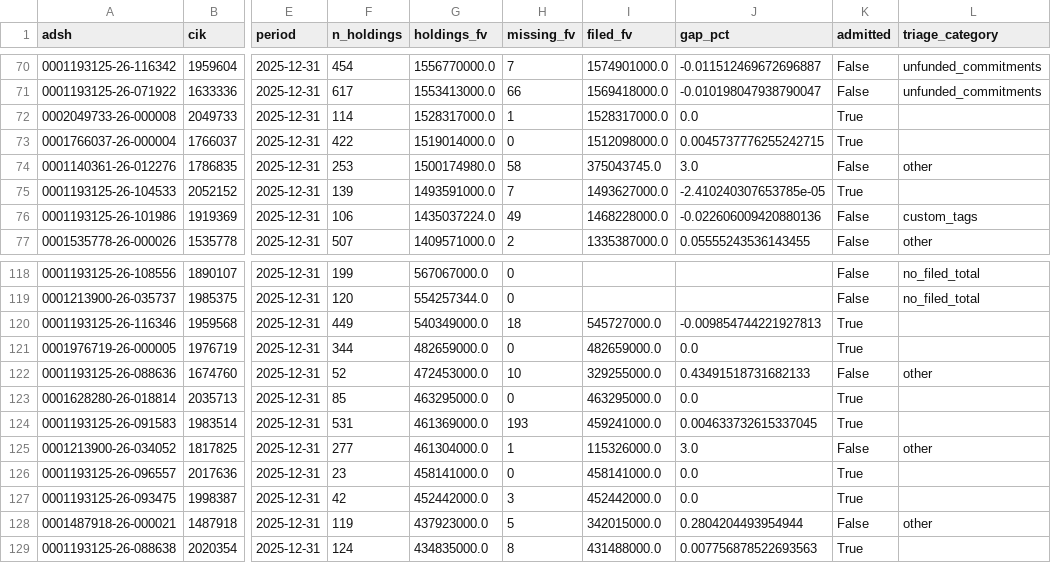
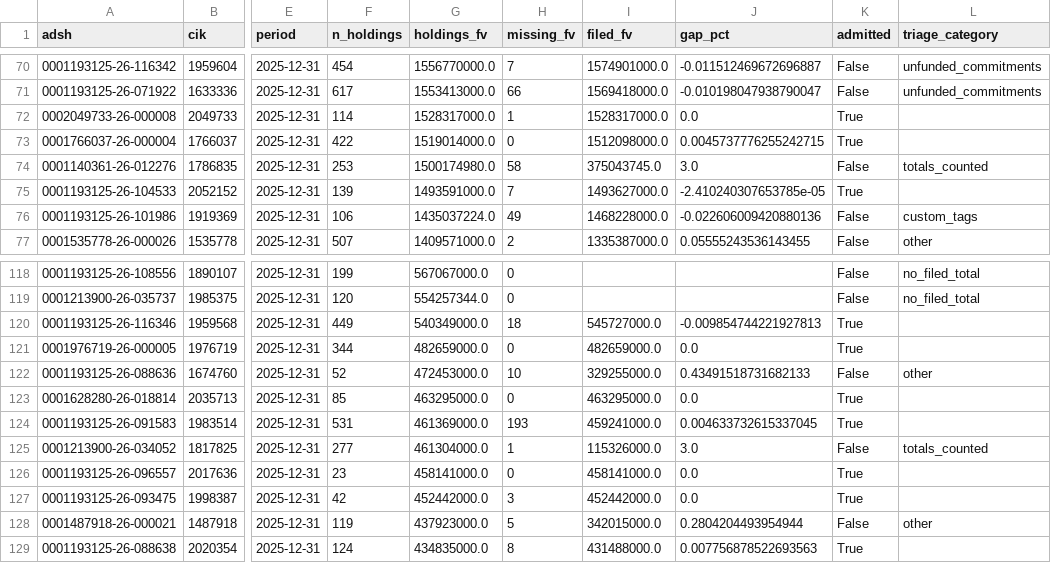
Before and after one commit to BigDataIA-Fall-26-Team-1/lantern-case-study-2b, a CSV file: cs2b/reports/coverage.csv, drawn as a sheet; only a part is shown, gaps mark what is left out; the diff names each change by its address in the sheet, - before the commit and + after, or states it on an @@ line.

Commit message:
P3: exact-multiple filers triaged as totals_counted, Star Mountain total confirmed by hand

```diff
--- a/cs2b/reports/coverage.csv
+++ b/cs2b/reports/coverage.csv
-L74 (triage_category): other
+L74 (triage_category): totals_counted
-L125 (triage_category): other
+L125 (triage_category): totals_counted
```
Also changed, not shown: 4 other files.
